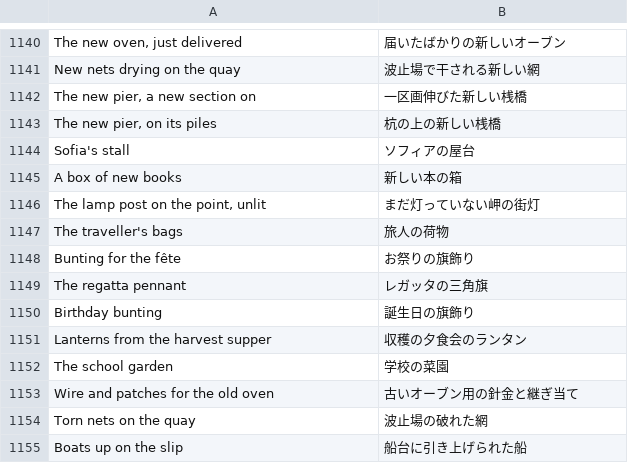
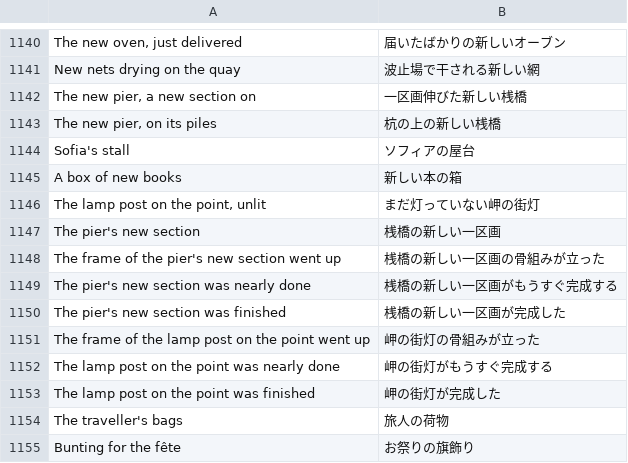
Before and after one commit to hxddh/world-machine, a TSV file: worlds/tiny-society/locales/ja.tsv, drawn as a sheet; only a part is shown, gaps mark what is left out; the shorter side is filled out with more unchanged rows; the diff names each change by its address in the sheet, - before the commit and + after, or states it on an @@ line.

```diff
--- a/worlds/tiny-society/locales/ja.tsv
+++ b/worlds/tiny-society/locales/ja.tsv
+row 1147: The pier's new section | 桟橋の新しい一区画
+row 1148: The frame of the pier's new section went up | 桟橋の新しい一区画の骨組みが立った
+row 1149: The pier's new section was nearly done | 桟橋の新しい一区画がもうすぐ完成する
+row 1150: The pier's new section was finished | 桟橋の新しい一区画が完成した
+row 1151: The frame of the lamp post on the point went up | 岬の街灯の骨組みが立った
+row 1152: The lamp post on the point was nearly done | 岬の街灯がもうすぐ完成する
+row 1153: The lamp post on the point was finished | 岬の街灯が完成した
```
Also changed, not shown: crates/world-builtins/locales/systems.ja.tsv, crates/world-builtins/locales/systems.zh-Hans.tsv, 2 other files.
